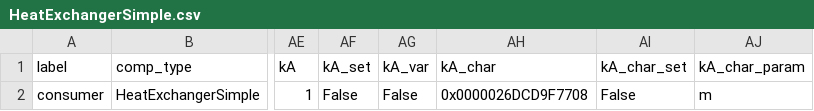
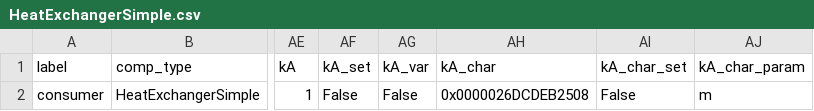
Before and after one commit to maltefritz/SWSH, a CSV file: Anlagenmodelle/ice/ice_design/components/HeatExchangerSimple.csv, drawn as a sheet; only a part is shown, gaps mark what is left out; the diff names each change by its address in the sheet, - before the commit and + after, or states it on an @@ line.

```diff
--- a/Anlagenmodelle/ice/ice_design/components/HeatExchangerSimple.csv
+++ b/Anlagenmodelle/ice/ice_design/components/HeatExchangerSimple.csv
-AH2 (kA_char): 0x0000026DCD9F7708
+AH2 (kA_char): 0x0000026DCDEB2508
```
Also changed, not shown: Anlagenmodelle/ice/ice_design/components/CombustionEngine.csv, Anlagenmodelle/ice/ice_design/components/HeatExchanger.csv, 6 other files.
